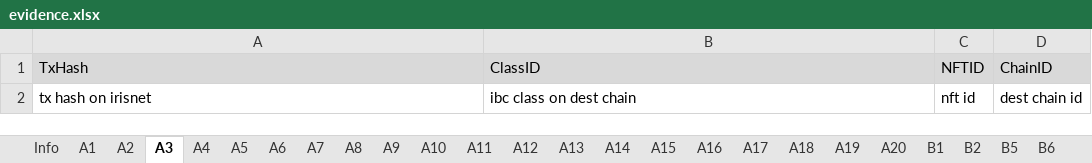
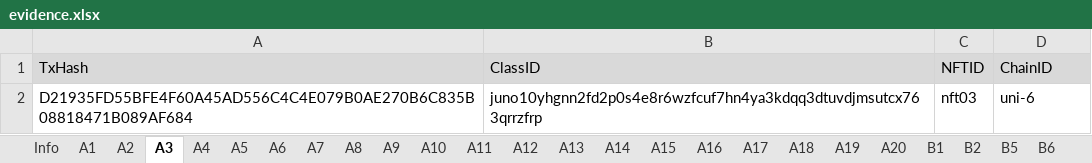
Before and after one commit to game-of-nfts/gon-evidence, an Excel workbook: trulacgc-tcnetwork/evidence.xlsx, sheet A3, drawn as a sheet; values as stored, in another font and other column widths than the file's, no borders; removed rows and columns are numbered as before the commit, all else as after; the diff names each change by its address in the sheet, - before the commit and + after, or states it on an @@ line.

```diff
--- a/trulacgc-tcnetwork/evidence.xlsx (sheet A3)
+++ b/trulacgc-tcnetwork/evidence.xlsx (sheet A3)
-row 2: tx hash on irisnet | ibc class on dest chain | nft id | dest chain id
+row 2: D21935FD55BFE4F60A45AD556C4C4E079B0AE270B6C835B08818471B089AF684 | juno10yhgnn2fd2p0s4e8r6wzfcuf7hn4ya3kdqq3dtuvdjmsutcx763qrrzfrp | nft03 | uni-6
```
Also changed, not shown: sheet A4, sheet A6, sheet A5, sheet A2.
